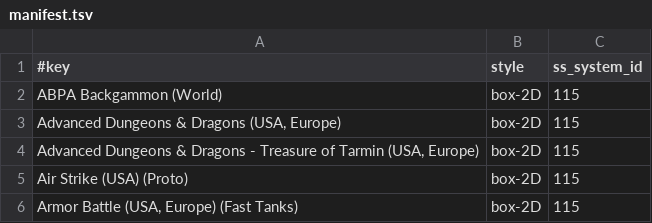
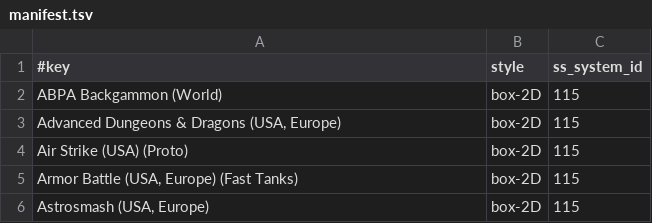
Before and after one commit to chipster6502/artworkdb-misc, a TSV file: docs/Intellivision/Artwork/manifest.tsv, drawn as a sheet; only a part is shown; the shorter side is filled out with more unchanged rows.

Commit message:
chore(intellivision): update box2d artwork

```diff
--- a/docs/Intellivision/Artwork/manifest.tsv
+++ b/docs/Intellivision/Artwork/manifest.tsv
@@ -3,3 +3,2 @@ ABPA Backgammon (World)	box-2D	115
 Advanced Dungeons & Dragons (USA, Europe)	box-2D	115
-Advanced Dungeons & Dragons - Treasure of Tarmin (USA, Europe)	box-2D	115
 Air Strike (USA) (Proto)	box-2D	115
```
Also changed, not shown: docs/Intellivision/Artwork/index.tsv, 1 other file.
